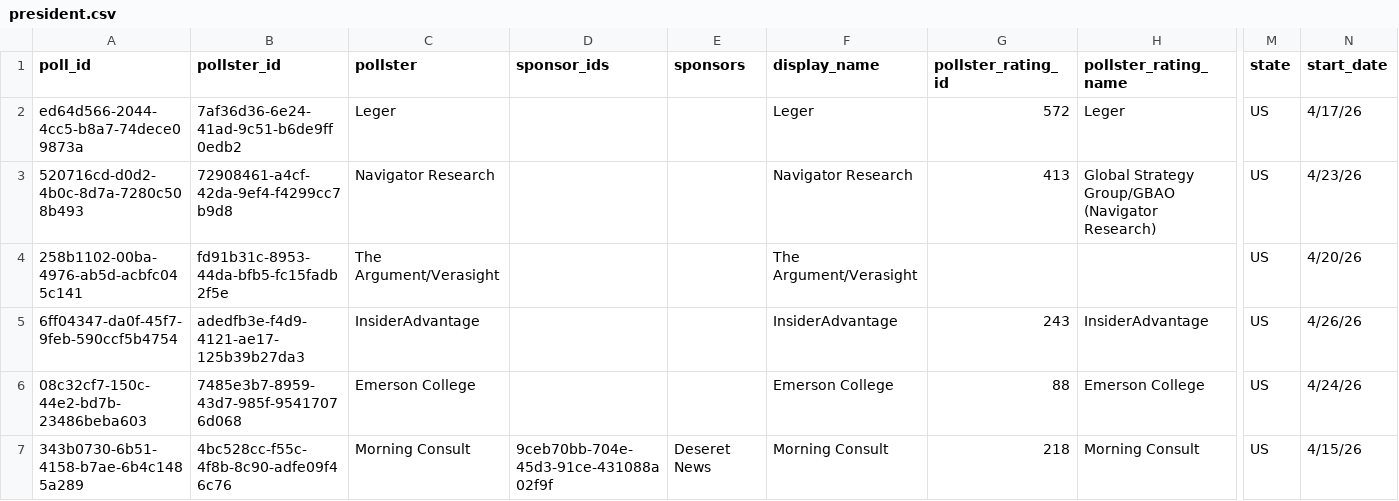
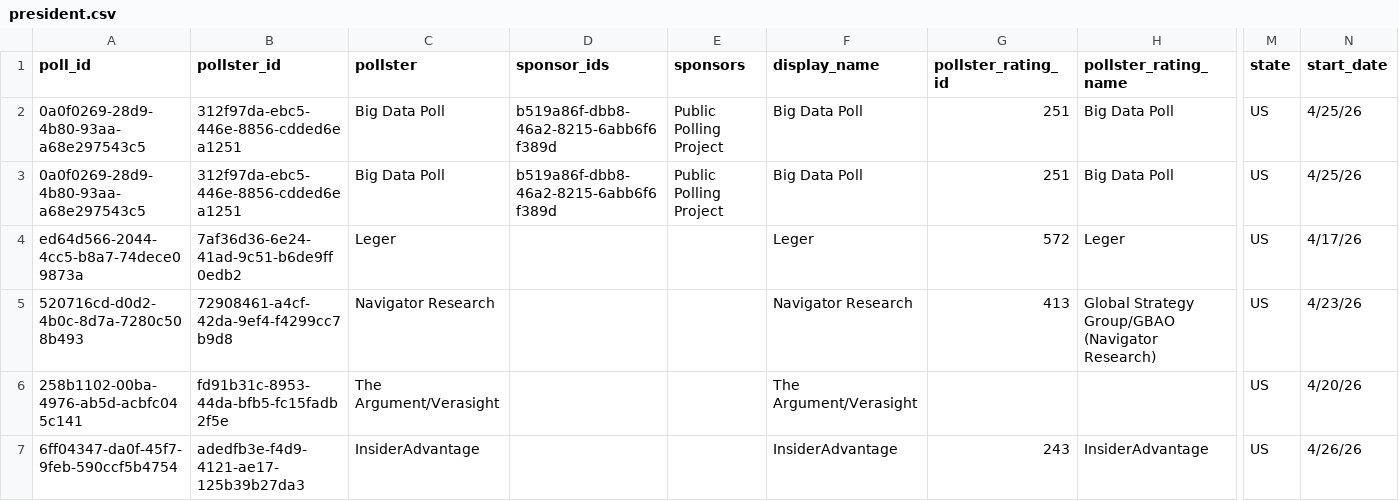
Before and after one commit to davidmold/spockpoll, a CSV file: president.csv, drawn as a sheet; only a part is shown, gaps mark what is left out; the shorter side is filled out with more unchanged rows; rows hold the shown columns only; the diff names each change by its address in the sheet, - before the commit and + after, or states it on an @@ line.

```diff
--- a/president.csv
+++ b/president.csv
+row 2: 0a0f0269-28d9-4b80-93aa-a68e297543c5 | 312f97da-ebc5-446e-8856-cdded6ea1251 | Big Data Poll | b519a86f-dbb8-46a2-8215-6abb6f6f389d | Public Polling Project | Big Data Poll | 251 | Big Data Poll | US | 4/25/26
+row 3: 0a0f0269-28d9-4b80-93aa-a68e297543c5 | 312f97da-ebc5-446e-8856-cdded6ea1251 | Big Data Poll | b519a86f-dbb8-46a2-8215-6abb6f6f389d | Public Polling Project | Big Data Poll | 251 | Big Data Poll | US | 4/25/26
```
